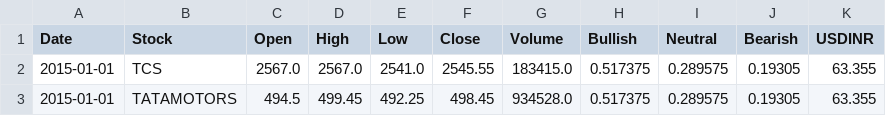
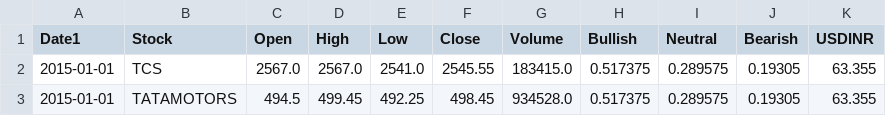
Before and after one commit to rakeshraheja89/bakckup_my_code, a CSV file: prepare_data/data/raw/all_sentimet_fx.csv, drawn as a sheet; only a part is shown.

Commit message:
Update all_sentimet_fx.csv

```diff
--- a/prepare_data/data/raw/all_sentimet_fx.csv
+++ b/prepare_data/data/raw/all_sentimet_fx.csv
@@ -1,2 +1,2 @@
-Date,Stock,Open,High,Low,Close,Volume,Bullish,Neutral,Bearish,USDINR
+Date1,Stock,Open,High,Low,Close,Volume,Bullish,Neutral,Bearish,USDINR
 2015-01-01,TCS,2567.0,2567.0,2541.0,2545.55,183415.0,0.517375,0.289575,0.19305,63.355
```
